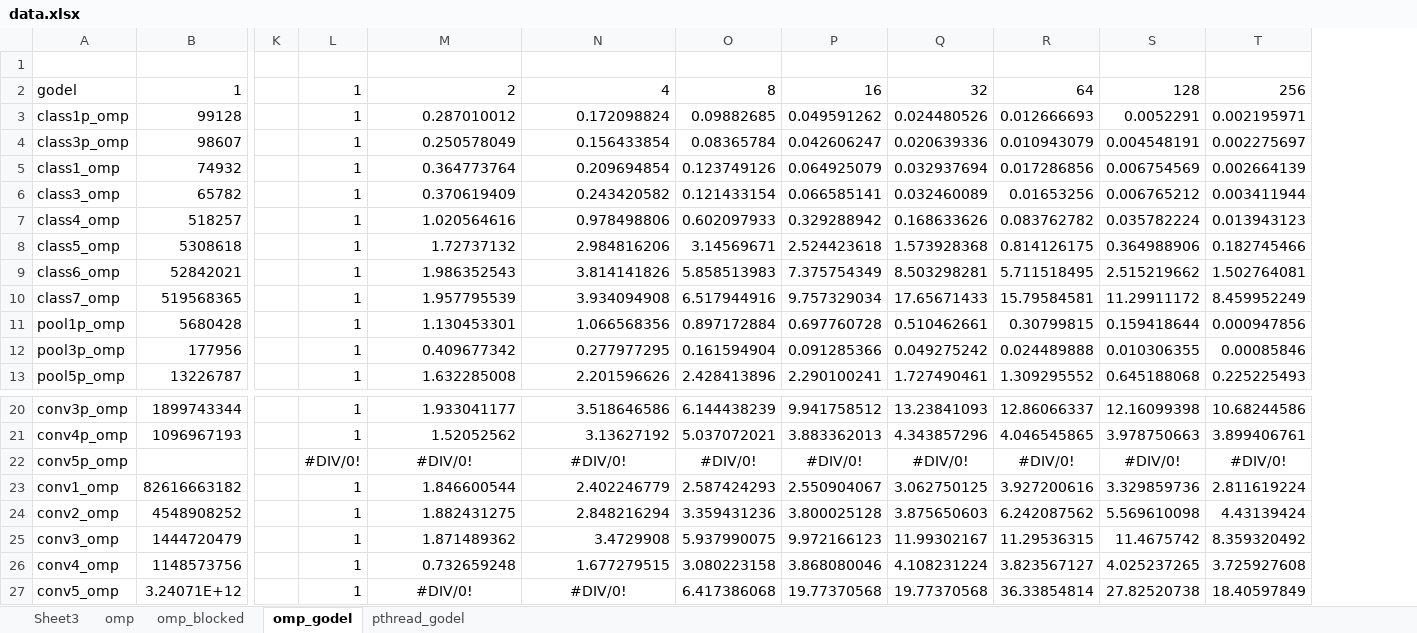
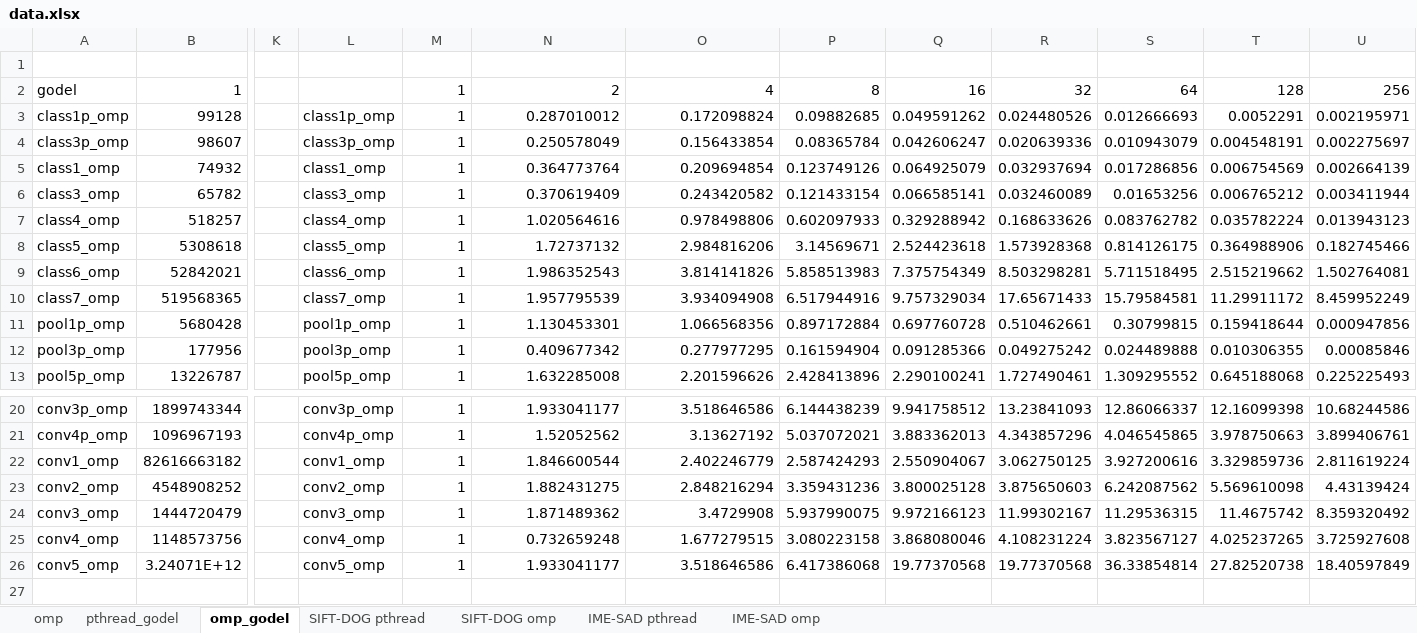
Before and after one commit to kzhao32/cs758workloads, an Excel workbook: data.xlsx, sheet omp_godel, drawn as a sheet; only a part is shown, gaps mark what is left out; values as stored, in another font and other column widths than the file's, no borders; charts and pictures not drawn; removed rows and columns are numbered as before the commit, all else as after; rows hold the shown columns only; the diff names each change by its address in the sheet, - before the commit and + after, or states it on an @@ line.

Commit message:
add pthread and omp for conv_engine

```diff
--- a/data.xlsx (sheet omp_godel)
+++ b/data.xlsx (sheet omp_godel)
-sheet tab: Sheet3
-sheet tab: omp_blocked
+sheet tab: SIFT-DOG pthread
+sheet tab: SIFT-DOG omp
+sheet tab: IME-SAD pthread
+sheet tab: IME-SAD omp
@@ sheet tab order changed: omp | pthread_godel | omp_godel | SIFT-DOG pthread | SIFT-DOG omp | IME-SAD pthread | IME-SAD omp @@
+column L, rows 3-13: class1p_omp | class3p_omp | class1_omp | class3_omp | class4_omp | class5_omp | class6_omp | class7_omp | pool1p_omp | pool3p_omp | pool5p_omp; rows 20-26: conv3p_omp | conv4p_omp | conv1_omp | conv2_omp | conv3_omp | conv4_omp | conv5_omp
-row 22: conv5p_omp |  |  | #DIV/0! | #DIV/0! | #DIV/0! | #DIV/0! | #DIV/0! | #DIV/0! | #DIV/0! | #DIV/0! | #DIV/0!
-N26: #DIV/0!
+N26: 1.933041177
-N26:O26 alignment: center
+N26:O26 alignment: right
-O26: #DIV/0!
+O26: 3.518646586
```
Also changed, not shown: sheet pthread_godel, formulas that keep their value, charts or pictures, 4 other files.
